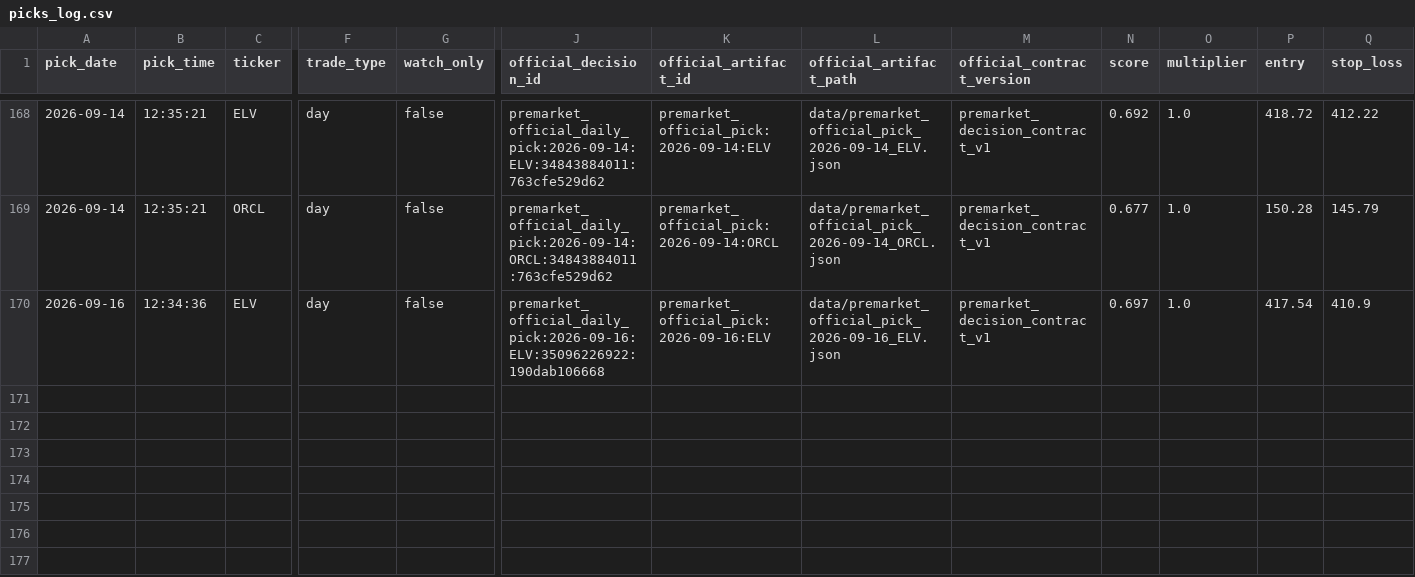
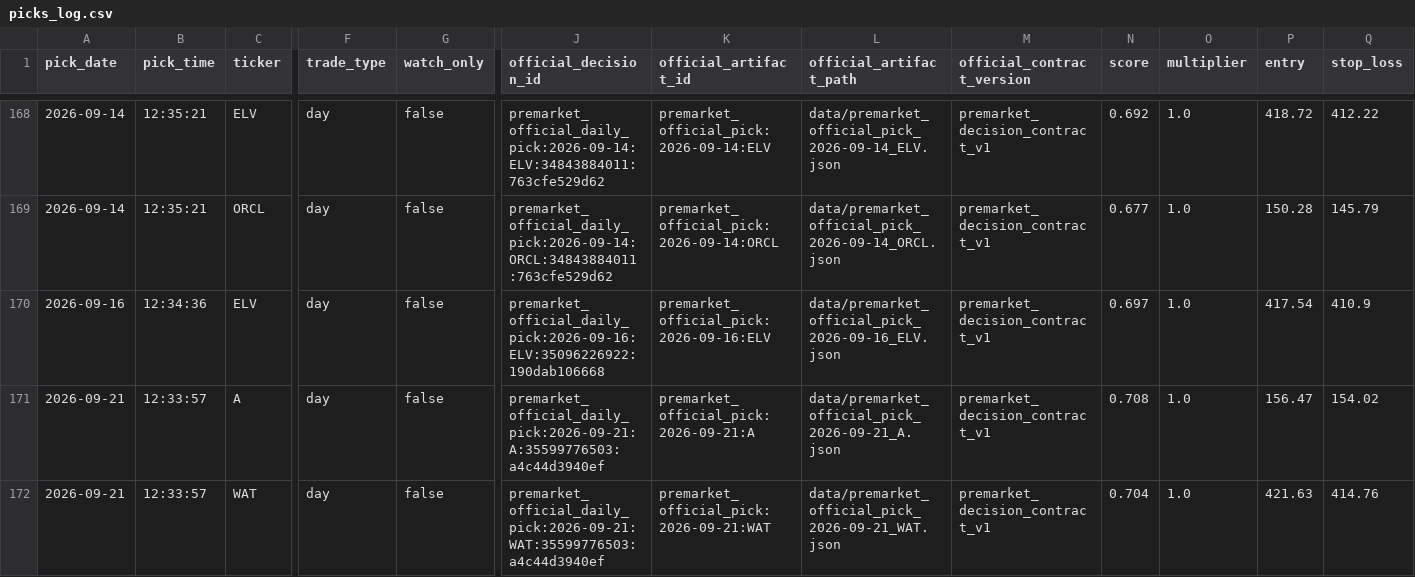
Before and after one commit to anjanneogi13/daily-stock-agent, a CSV file: data/picks_log.csv, drawn as a sheet; only a part is shown, gaps mark what is left out; rows hold the shown columns only; the diff names each change by its address in the sheet, - before the commit and + after, or states it on an @@ line.

```diff
--- a/data/picks_log.csv
+++ b/data/picks_log.csv
+row 171: 2026-09-21 | 12:33:57 | A | day | false | premarket_official_daily_pick:2026-09-21:A:35599776503:a4c44d3940ef | premarket_official_pick:2026-09-21:A | data/premarket_official_pick_2026-09-21_A.json | premarket_decision_contract_v1 | 0.708 | 1.0 | 156.47 | 154.02
+row 172: 2026-09-21 | 12:33:57 | WAT | day | false | premarket_official_daily_pick:2026-09-21:WAT:35599776503:a4c44d3940ef | premarket_official_pick:2026-09-21:WAT | data/premarket_official_pick_2026-09-21_WAT.json | premarket_decision_contract_v1 | 0.704 | 1.0 | 421.63 | 414.76
```
Also changed, not shown: 10 other files.
